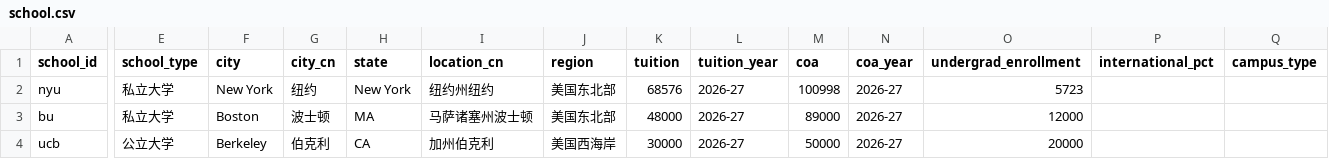
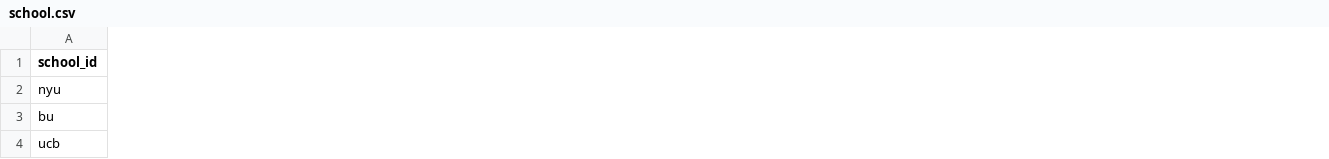
Before and after one commit to mingligraphics/college-compare, a CSV file: school.csv, drawn as a sheet; only a part is shown, gaps mark what is left out; the diff covers the shown part only; the diff names each change by its address in the sheet, - before the commit and + after, or states it on an @@ line.

```diff
--- a/school.csv
+++ b/school.csv
-column E (school_type), rows 2-4: 私立大学 | 私立大学 | 公立大学
-column F (city), rows 2-4: New York | Boston | Berkeley
-column G (city_cn), rows 2-4: 纽约 | 波士顿 | 伯克利
-column H (state), rows 2-4: New York | MA | CA
-column I (location_cn), rows 2-4: 纽约州纽约 | 马萨诸塞州波士顿 | 加州伯克利
-column J (region), rows 2-4: 美国东北部 | 美国东北部 | 美国西海岸
-column K (tuition), rows 2-4: 68576 | 48000 | 30000
-column L (tuition_year), rows 2-4: all 2026-27
-column M (coa), rows 2-4: 100998 | 89000 | 50000
-column N (coa_year), rows 2-4: all 2026-27
-column O (undergrad_enrollment), rows 2-4: 5723 | 12000 | 20000
-column P (international_pct), empty
-column Q (campus_type), empty
```
Also changed, not shown: 7 removed columns elsewhere in this file, 8 other files.
